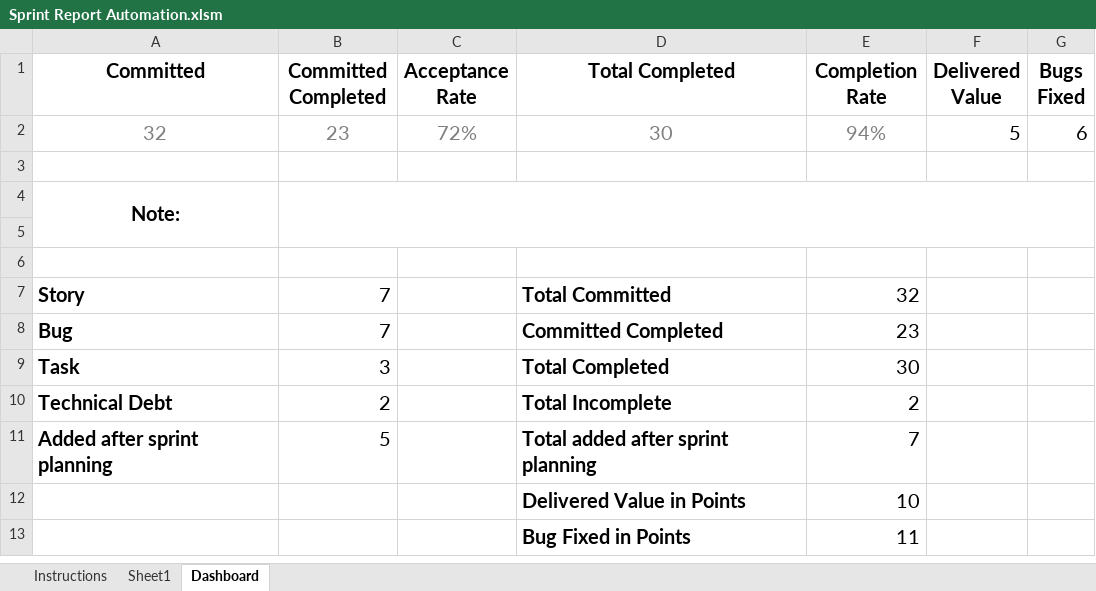
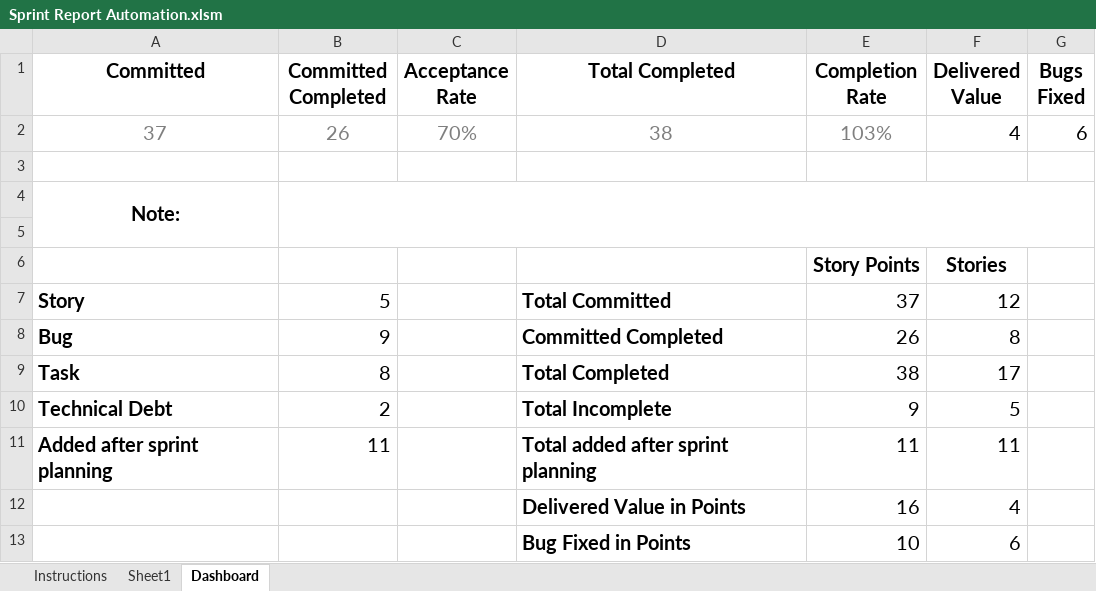
Before and after one commit to jayrajvcybage/trial, an Excel workbook: Sprint Report Automation.xlsm, sheet Dashboard, drawn as a sheet; values as stored, in another font and other column widths than the file's, no borders; charts and pictures not drawn; removed rows and columns are numbered as before the commit, all else as after; the diff names each change by its address in the sheet, - before the commit and + after, or states it on an @@ line.

Commit message:
Changed FindCommittedCompleted to adjust sprint report

```diff
--- a/Sprint Report Automation.xlsm (sheet Dashboard)
+++ b/Sprint Report Automation.xlsm (sheet Dashboard)
-row 2: 32 | 23 | 72% | 30 | 94% | 5 | 6
+row 2: 37 | 26 | 70% | 38 | 103% | 4 | 6
-row 6: (empty)
+row 6:  |  |  |  | Story Points | Stories
-B7 (Committed Completed): 7
+B7 (Committed Completed): 5
-E7 (Completion Rate): 32
+E7 (Completion Rate): 37
-F7 (Delivered Value): (empty)
+F7 (Delivered Value): 12
-B8 (Committed Completed): 7
+B8 (Committed Completed): 9
-E8 (Completion Rate): 23
+E8 (Completion Rate): 26
-F8 (Delivered Value): (empty)
+F8 (Delivered Value): 8
-B9 (Committed Completed): 3
+B9 (Committed Completed): 8
-E9 (Completion Rate): 30
+E9 (Completion Rate): 38
-F9 (Delivered Value): (empty)
+F9 (Delivered Value): 17
-E10 (Completion Rate): 2
+E10 (Completion Rate): 9
-F10 (Delivered Value): (empty)
+F10 (Delivered Value): 5
-B11 (Committed Completed): 5
+B11 (Committed Completed): 11
-E11 (Completion Rate): 7
+E11 (Completion Rate): 11
-F11 (Delivered Value): (empty)
+F11 (Delivered Value): 11
-row 12:  |  |  | Delivered Value in Points | 10
-row 13:  |  |  | Bug Fixed in Points | 11
+row 12:  |  |  | Delivered Value in Points | 16 | 4
+row 13:  |  |  | Bug Fixed in Points | 10 | 6
```
Also changed, not shown: sheet Sheet1, charts or pictures.
